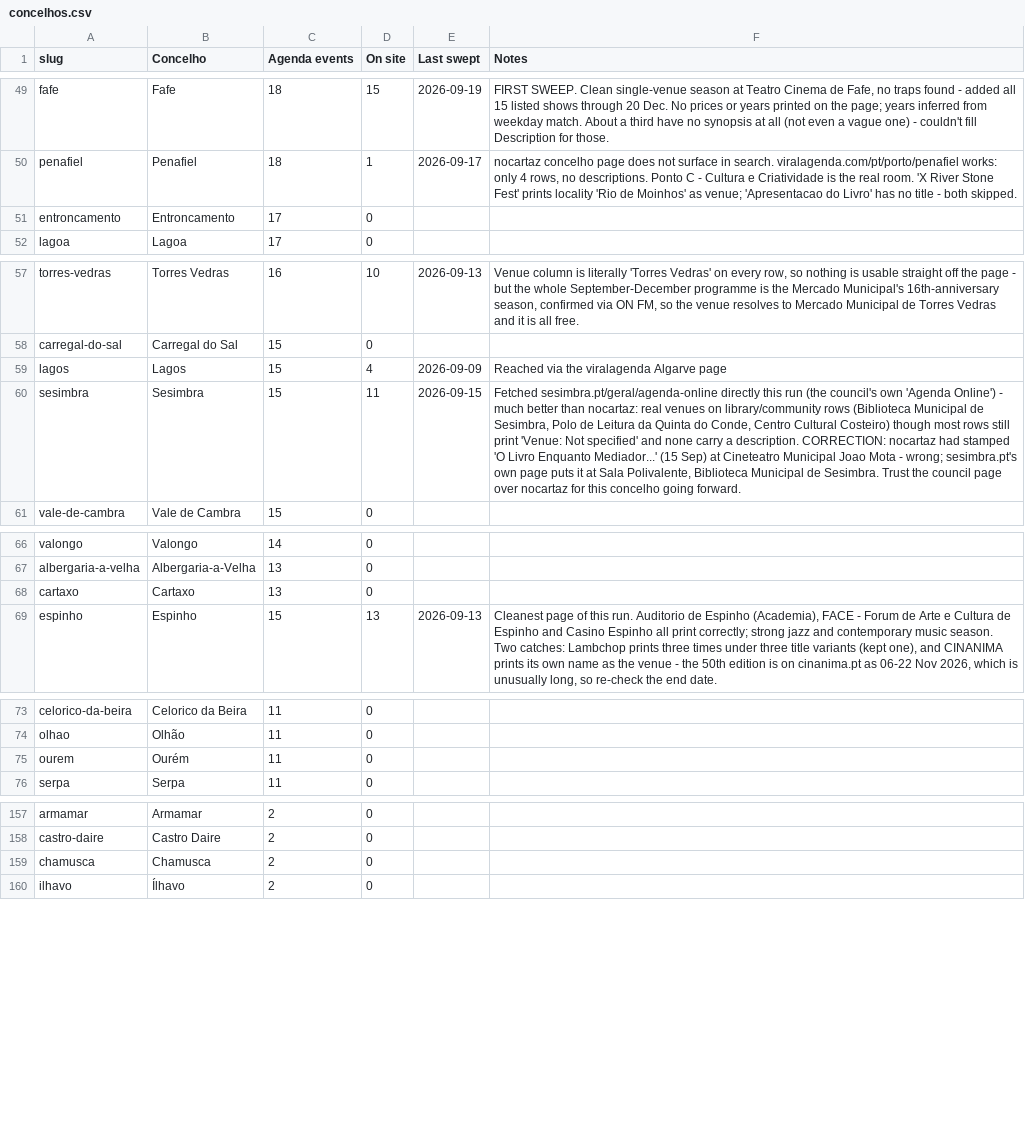
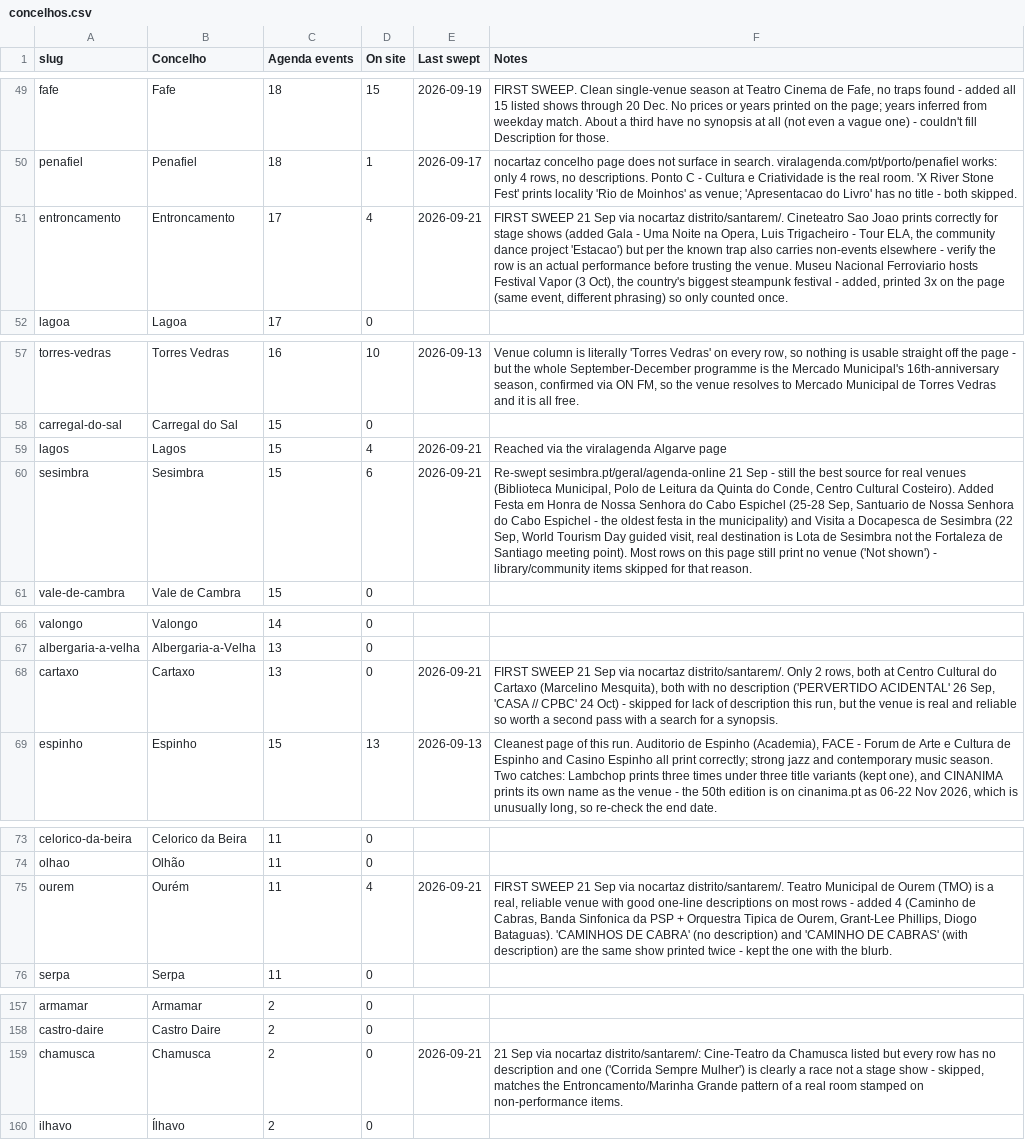
Before and after one commit to robtheriver72/borasetubal, a CSV file: concelhos.csv, drawn as a sheet; only a part is shown, gaps mark what is left out; the diff covers the shown part only; the diff names each change by its address in the sheet, - before the commit and + after, or states it on an @@ line.

```diff
--- a/concelhos.csv
+++ b/concelhos.csv
-D51 (On site): 0
+D51 (On site): 4
-E51 (Last swept): (empty)
+E51 (Last swept): 2026-09-21
-F51 (Notes): (empty)
+F51 (Notes): FIRST SWEEP 21 Sep via nocartaz distrito/santarem/. Cineteatro Sao Joao prints correctly for stage shows (added Gala - Uma Noite na Opera, Luis Trigacheiro - Tour ELA, the community dance project 'Estacao') but per the known trap also carries non-events elsewhere - verify the row is an actual performance before trusting the venue. Museu Nacional Ferroviario hosts Festival Vapor (3 Oct), the country's biggest steampunk festival - added, printed 3x on the page (same event, different phrasing) so only counted once.
-E59 (Last swept): 2026-09-09
+E59 (Last swept): 2026-09-21
-D60 (On site): 11
+D60 (On site): 6
-E60 (Last swept): 2026-09-15
+E60 (Last swept): 2026-09-21
-F60 (Notes): Fetched sesimbra.pt/geral/agenda-online directly this run (the council's own 'Agenda Online') - much better than nocartaz: real venues on library/community rows (Biblioteca Municipal de Sesimbra, Polo de Leitura da Quinta do Conde, Centro Cultural Costeiro) though most rows still print 'Venue: Not specified' and none carry a description. CORRECTION: nocartaz had stamped 'O Livro Enquanto Mediador...' (15 Sep) at Cineteatro Municipal Joao Mota - wrong; sesimbra.pt's own page puts it at Sala Polivalente, Biblioteca Municipal de Sesimbra. Trust the council page over nocartaz for this concelho going forward.
+F60 (Notes): Re-swept sesimbra.pt/geral/agenda-online 21 Sep - still the best source for real venues (Biblioteca Municipal, Polo de Leitura da Quinta do Conde, Centro Cultural Costeiro). Added Festa em Honra de Nossa Senhora do Cabo Espichel (25-28 Sep, Santuario de Nossa Senhora do Cabo Espichel - the oldest festa in the municipality) and Visita a Docapesca de Sesimbra (22 Sep, World Tourism Day guided visit, real destination is Lota de Sesimbra not the Fortaleza de Santiago meeting point). Most rows on this page still print no venue ('Not shown') - library/community items skipped for that reason.
-E68 (Last swept): (empty)
+E68 (Last swept): 2026-09-21
-F68 (Notes): (empty)
+F68 (Notes): FIRST SWEEP 21 Sep via nocartaz distrito/santarem/. Only 2 rows, both at Centro Cultural do Cartaxo (Marcelino Mesquita), both with no description ('PERVERTIDO ACIDENTAL' 26 Sep, 'CASA // CPBC' 24 Oct) - skipped for lack of description this run, but the venue is real and reliable so worth a second pass with a search for a synopsis.
-D75 (On site): 0
+D75 (On site): 4
-E75 (Last swept): (empty)
+E75 (Last swept): 2026-09-21
-F75 (Notes): (empty)
+F75 (Notes): FIRST SWEEP 21 Sep via nocartaz distrito/santarem/. Teatro Municipal de Ourem (TMO) is a real, reliable venue with good one-line descriptions on most rows - added 4 (Caminho de Cabras, Banda Sinfonica da PSP + Orquestra Tipica de Ourem, Grant-Lee Phillips, Diogo Bataguas). 'CAMINHOS DE CABRA' (no description) and 'CAMINHO DE CABRAS' (with description) are the same show printed twice - kept the one with the blurb.
-E159 (Last swept): (empty)
+E159 (Last swept): 2026-09-21
-F159 (Notes): (empty)
+F159 (Notes): 21 Sep via nocartaz distrito/santarem/: Cine-Teatro da Chamusca listed but every row has no description and one ('Corrida Sempre Mulher') is clearly a race not a stage show - skipped, matches the Entroncamento/Marinha Grande pattern of a real room stamped on non-performance items.
```
Also changed, not shown: 26 edited cells elsewhere in this file, events.csv, 1 other file.
